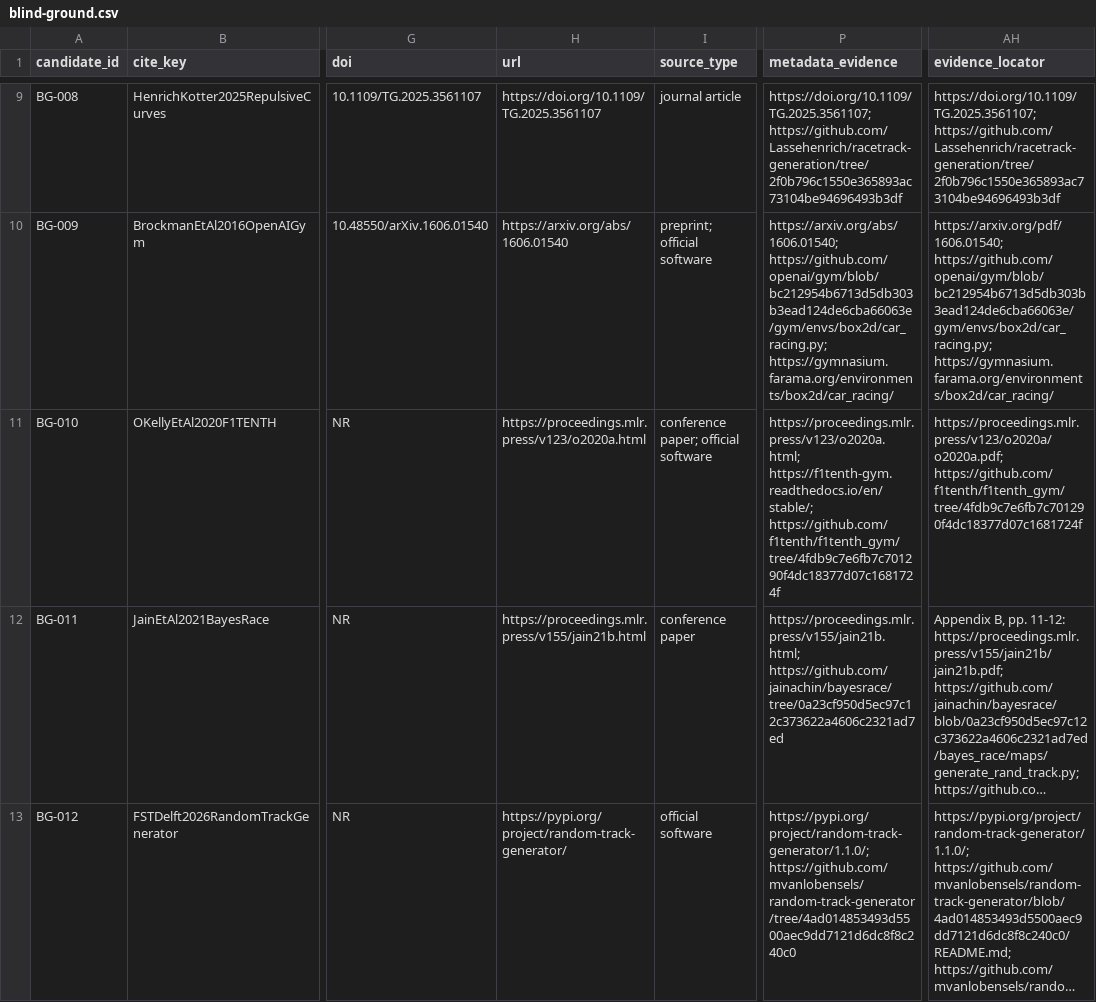
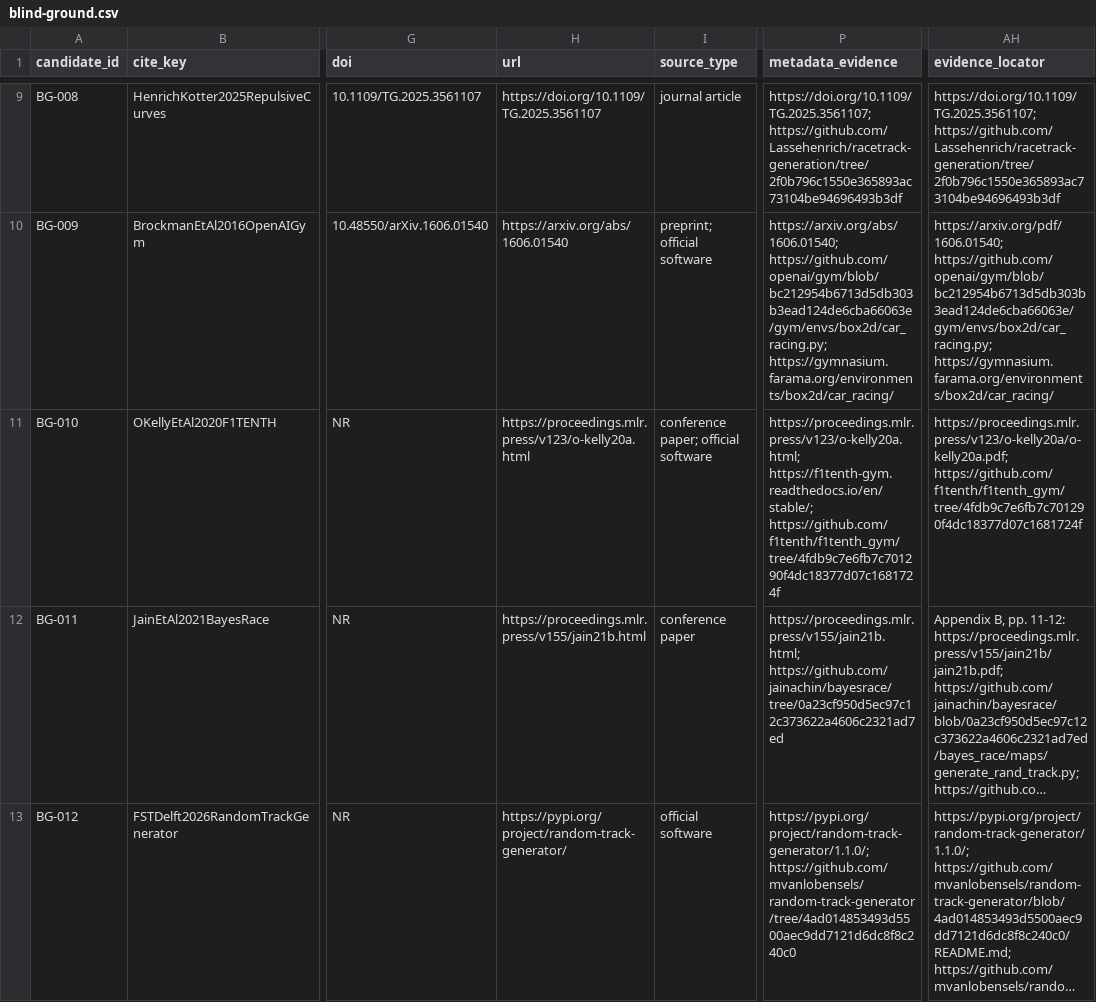
Before and after one commit to AntoineRichard/TrackGen, a CSV file: paper/data/agent_runs/blind-ground.csv, drawn as a sheet; only a part is shown, gaps mark what is left out; long unchanged cells end in …; the diff names each change by its address in the sheet, - before the commit and + after, or states it on an @@ line.

Commit message:
docs: record stable identity migration

```diff
--- a/paper/data/agent_runs/blind-ground.csv
+++ b/paper/data/agent_runs/blind-ground.csv
-H11 (url): https://proceedings.mlr.press/v123/o2020a.html
+H11 (url): https://proceedings.mlr.press/v123/o-kelly20a.html
-P11 (metadata_evidence): https://proceedings.mlr.press/v123/o2020a.html; https://f1tenth-gym.readthedocs.io/en/stable/; https://github.com/f1tenth/f1tenth_gym/tree/4fdb9c7e6fb7c701290f4dc18377d07c1681724f
+P11 (metadata_evidence): https://proceedings.mlr.press/v123/o-kelly20a.html; https://f1tenth-gym.readthedocs.io/en/stable/; https://github.com/f1tenth/f1tenth_gym/tree/4fdb9c7e6fb7c701290f4dc18377d07c1681724f
-AH11 (evidence_locator): https://proceedings.mlr.press/v123/o2020a/o2020a.pdf; https://github.com/f1tenth/f1tenth_gym/tree/4fdb9c7e6fb7c701290f4dc18377d07c1681724f
+AH11 (evidence_locator): https://proceedings.mlr.press/v123/o-kelly20a/o-kelly20a.pdf; https://github.com/f1tenth/f1tenth_gym/tree/4fdb9c7e6fb7c701290f4dc18377d07c1681724f
```
Also changed, not shown: 2 other files.
